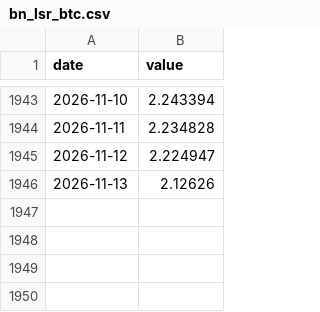
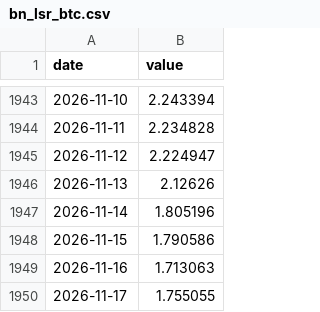
Before and after one commit to thatssoheil/crypto-macro-analysis, a CSV file: data/macro_dataset/bn_lsr_btc.csv, drawn as a sheet; only a part is shown, gaps mark what is left out; the diff names each change by its address in the sheet, - before the commit and + after, or states it on an @@ line.

```diff
--- a/data/macro_dataset/bn_lsr_btc.csv
+++ b/data/macro_dataset/bn_lsr_btc.csv
+row 1947: 2026-11-14 | 1.805196
+row 1948: 2026-11-15 | 1.790586
+row 1949: 2026-11-16 | 1.713063
+row 1950: 2026-11-17 | 1.755055
```
Also changed, not shown: data/macro_dataset/bn_lsr_eth.csv, data/macro_dataset/bn_oi_btc.csv, 32 other files.
